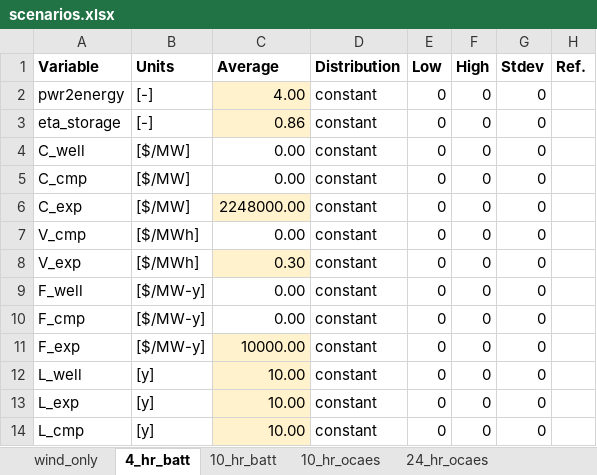
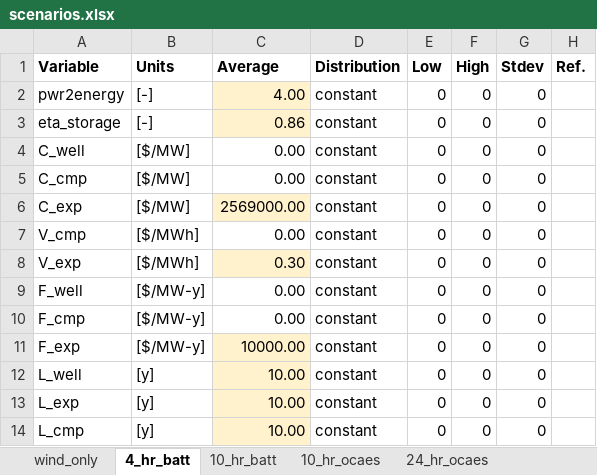
Before and after one commit to EnergyModels/OCAES, an Excel workbook: projects/virginia/capacity_sweep/scenarios.xlsx, sheet 4_hr_batt, drawn as a sheet; values as stored, in another font and other column widths than the file's, no borders; the diff names each change by its address in the sheet, - before the commit and + after, or states it on an @@ line.

```diff
--- a/projects/virginia/capacity_sweep/scenarios.xlsx (sheet 4_hr_batt)
+++ b/projects/virginia/capacity_sweep/scenarios.xlsx (sheet 4_hr_batt)
-C6 (Average): 2248000.00
+C6 (Average): 2569000.00
```
Also changed, not shown: sheet 10_hr_batt, 3 other files.
